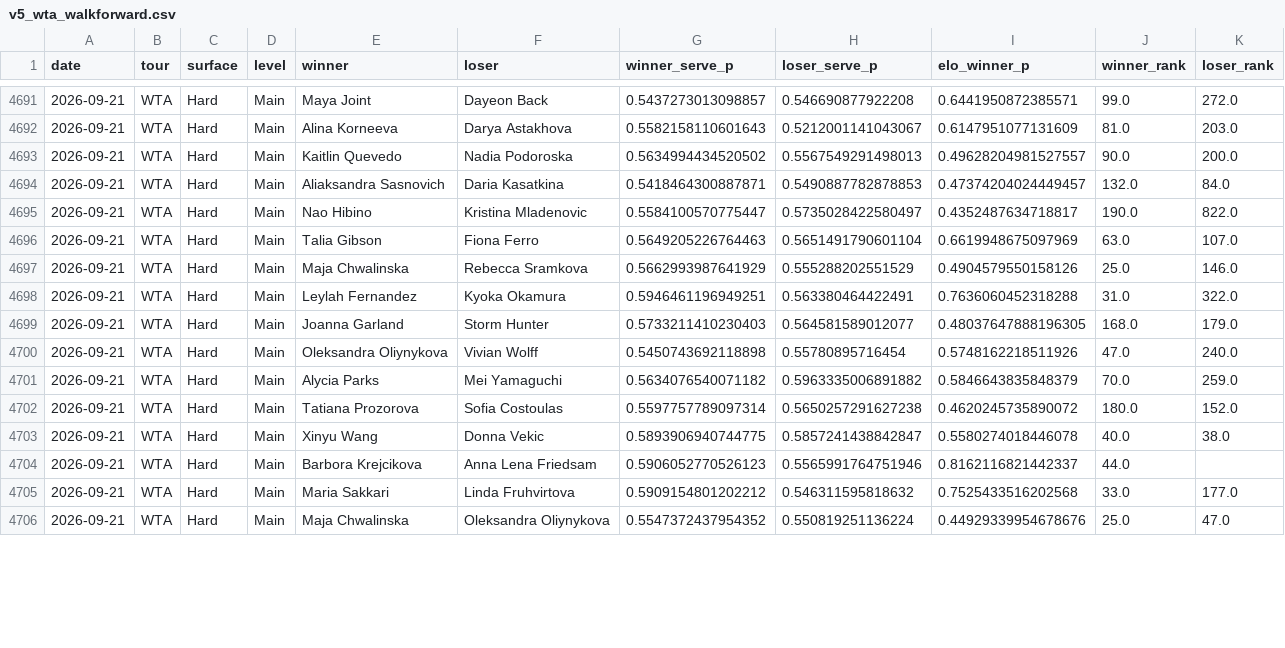
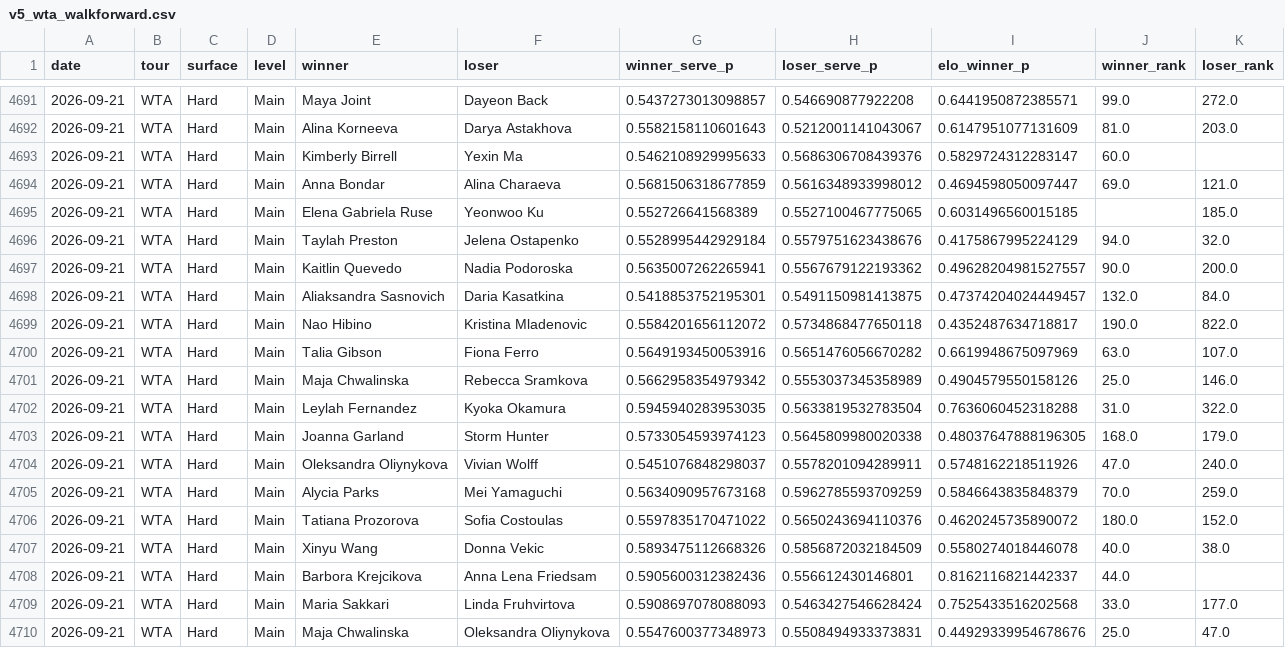
Before and after one commit to emarti13/Tennis_Quant_Lab_V5, a CSV file: v5_wta_walkforward.csv, drawn as a sheet; only a part is shown, gaps mark what is left out; the diff covers the shown part only.

```diff
--- a/v5_wta_walkforward.csv
+++ b/v5_wta_walkforward.csv
@@ -4692,15 +4692,19 @@ date,tour,surface,level,winner,loser,winner_serve_p,loser_serve_p,elo_winner_p,w
 2026-09-21,WTA,Hard,Main,Alina Korneeva,Darya Astakhova,0.5582158110601643,0.5212001141043067,0.6147951077131609,81.0,203.0
-2026-09-21,WTA,Hard,Main,Kaitlin Quevedo,Nadia Podoroska,0.5634994434520502,0.5567549291498013,0.49628204981527557,90.0,200.0
-2026-09-21,WTA,Hard,Main,Aliaksandra Sasnovich,Daria Kasatkina,0.5418464300887871,0.5490887782878853,0.47374204024449457,132.0,84.0
-2026-09-21,WTA,Hard,Main,Nao Hibino,Kristina Mladenovic,0.5584100570775447,0.5735028422580497,0.4352487634718817,190.0,822.0
-2026-09-21,WTA,Hard,Main,Talia Gibson,Fiona Ferro,0.5649205226764463,0.5651491790601104,0.6619948675097969,63.0,107.0
-2026-09-21,WTA,Hard,Main,Maja Chwalinska,Rebecca Sramkova,0.5662993987641929,0.555288202551529,0.4904579550158126,25.0,146.0
-2026-09-21,WTA,Hard,Main,Leylah Fernandez,Kyoka Okamura,0.5946461196949251,0.563380464422491,0.7636060452318288,31.0,322.0
-2026-09-21,WTA,Hard,Main,Joanna Garland,Storm Hunter,0.5733211410230403,0.564581589012077,0.48037647888196305,168.0,179.0
-2026-09-21,WTA,Hard,Main,Oleksandra Oliynykova,Vivian Wolff,0.5450743692118898,0.55780895716454,0.5748162218511926,47.0,240.0
-2026-09-21,WTA,Hard,Main,Alycia Parks,Mei Yamaguchi,0.5634076540071182,0.5963335006891882,0.5846643835848379,70.0,259.0
-2026-09-21,WTA,Hard,Main,Tatiana Prozorova,Sofia Costoulas,0.5597757789097314,0.5650257291627238,0.4620245735890072,180.0,152.0
-2026-09-21,WTA,Hard,Main,Xinyu Wang,Donna Vekic,0.5893906940744775,0.5857241438842847,0.5580274018446078,40.0,38.0
-2026-09-21,WTA,Hard,Main,Barbora Krejcikova,Anna Lena Friedsam,0.5906052770526123,0.5565991764751946,0.8162116821442337,44.0,
-2026-09-21,WTA,Hard,Main,Maria Sakkari,Linda Fruhvirtova,0.5909154801202212,0.546311595818632,0.7525433516202568,33.0,177.0
-2026-09-21,WTA,Hard,Main,Maja Chwalinska,Oleksandra Oliynykova,0.5547372437954352,0.550819251136224,0.44929339954678676,25.0,47.0
+2026-09-21,WTA,Hard,Main,Kimberly Birrell,Yexin Ma,0.5462108929995633,0.5686306708439376,0.5829724312283147,60.0,
+2026-09-21,WTA,Hard,Main,Anna Bondar,Alina Charaeva,0.5681506318677859,0.5616348933998012,0.4694598050097447,69.0,121.0
+2026-09-21,WTA,Hard,Main,Elena Gabriela Ruse,Yeonwoo Ku,0.552726641568389,0.5527100467775065,0.6031496560015185,,185.0
+2026-09-21,WTA,Hard,Main,Taylah Preston,Jelena Ostapenko,0.5528995442929184,0.5579751623438676,0.4175867995224129,94.0,32.0
+2026-09-21,WTA,Hard,Main,Kaitlin Quevedo,Nadia Podoroska,0.5635007262265941,0.5567679122193362,0.49628204981527557,90.0,200.0
+2026-09-21,WTA,Hard,Main,Aliaksandra Sasnovich,Daria Kasatkina,0.5418853752195301,0.5491150981413875,0.47374204024449457,132.0,84.0
+2026-09-21,WTA,Hard,Main,Nao Hibino,Kristina Mladenovic,0.5584201656112072,0.5734868477650118,0.4352487634718817,190.0,822.0
+2026-09-21,WTA,Hard,Main,Talia Gibson,Fiona Ferro,0.5649193450053916,0.5651476056670282,0.6619948675097969,63.0,107.0
+2026-09-21,WTA,Hard,Main,Maja Chwalinska,Rebecca Sramkova,0.5662958354979342,0.5553037345358989,0.4904579550158126,25.0,146.0
+2026-09-21,WTA,Hard,Main,Leylah Fernandez,Kyoka Okamura,0.5945940283953035,0.5633819532783504,0.7636060452318288,31.0,322.0
+2026-09-21,WTA,Hard,Main,Joanna Garland,Storm Hunter,0.5733054593974123,0.5645809980020338,0.48037647888196305,168.0,179.0
+2026-09-21,WTA,Hard,Main,Oleksandra Oliynykova,Vivian Wolff,0.5451076848298037,0.5578201094289911,0.5748162218511926,47.0,240.0
+2026-09-21,WTA,Hard,Main,Alycia Parks,Mei Yamaguchi,0.5634090957673168,0.5962785593709259,0.5846643835848379,70.0,259.0
+2026-09-21,WTA,Hard,Main,Tatiana Prozorova,Sofia Costoulas,0.5597835170471022,0.5650243694110376,0.4620245735890072,180.0,152.0
+2026-09-21,WTA,Hard,Main,Xinyu Wang,Donna Vekic,0.5893475112668326,0.5856872032184509,0.5580274018446078,40.0,38.0
+2026-09-21,WTA,Hard,Main,Barbora Krejcikova,Anna Lena Friedsam,0.5905600312382436,0.556612430146801,0.8162116821442337,44.0,
+2026-09-21,WTA,Hard,Main,Maria Sakkari,Linda Fruhvirtova,0.5908697078088093,0.5463427546628424,0.7525433516202568,33.0,177.0
+2026-09-21,WTA,Hard,Main,Maja Chwalinska,Oleksandra Oliynykova,0.5547600377348973,0.5508494933373831,0.44929339954678676,25.0,47.0
```
Also changed, not shown: 6 added rows and 6 edited cells elsewhere in this file, 8 other files.
